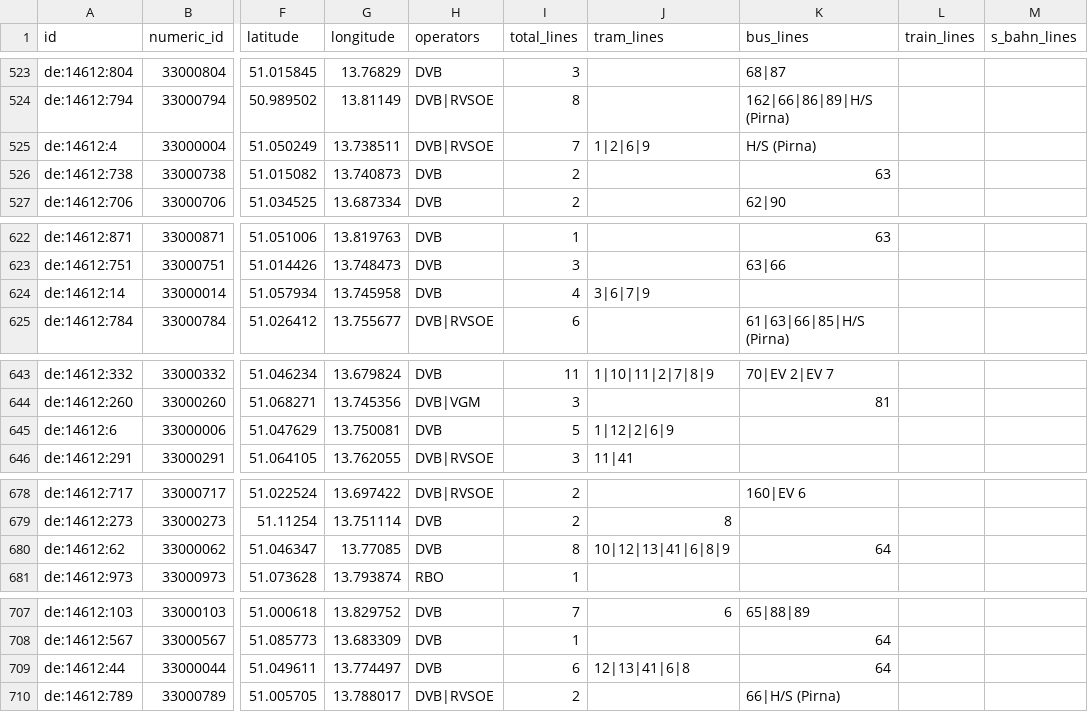
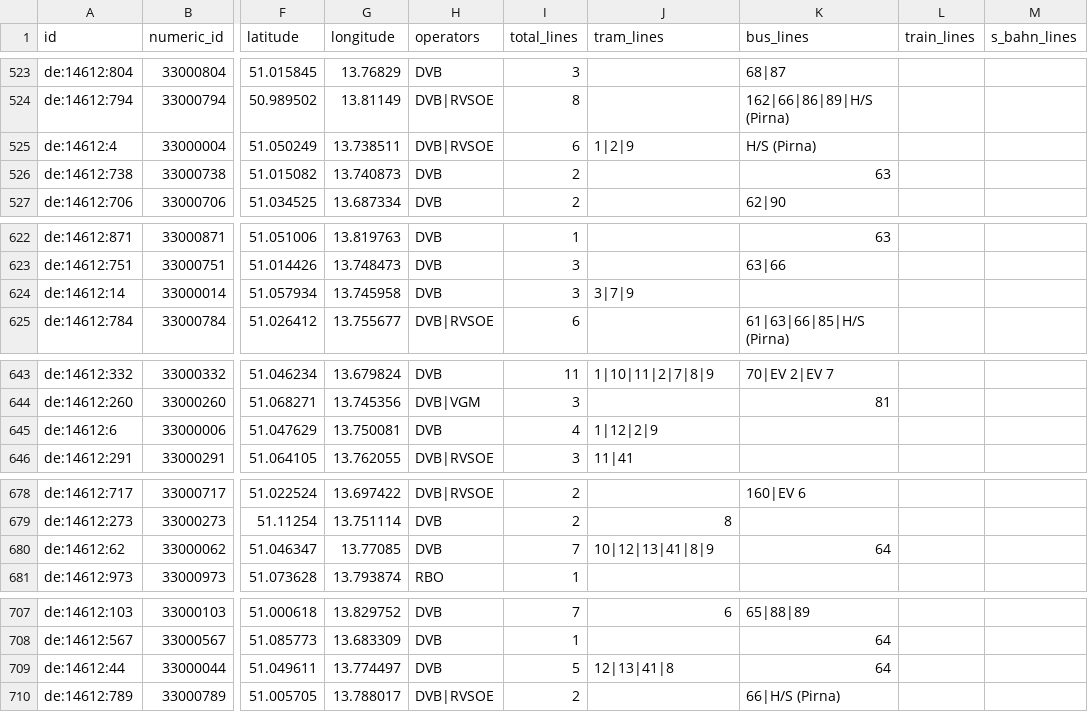
Before and after one commit to kiliankoe/vvo, a CSV file: data/stations.csv, drawn as a sheet; only a part is shown, gaps mark what is left out; the diff covers the shown part only; the diff names each change by its address in the sheet, - before the commit and + after, or states it on an @@ line.

```diff
--- a/data/stations.csv
+++ b/data/stations.csv
-I525 (total_lines): 7
+I525 (total_lines): 6
-J525 (tram_lines): 1|2|6|9
+J525 (tram_lines): 1|2|9
-I624 (total_lines): 4
+I624 (total_lines): 3
-J624 (tram_lines): 3|6|7|9
+J624 (tram_lines): 3|7|9
-I645 (total_lines): 5
+I645 (total_lines): 4
-J645 (tram_lines): 1|12|2|6|9
+J645 (tram_lines): 1|12|2|9
-I680 (total_lines): 8
+I680 (total_lines): 7
-J680 (tram_lines): 10|12|13|41|6|8|9
+J680 (tram_lines): 10|12|13|41|8|9
-I709 (total_lines): 6
+I709 (total_lines): 5
-J709 (tram_lines): 12|13|41|6|8
+J709 (tram_lines): 12|13|41|8
```
Also changed, not shown: 23 edited cells elsewhere in this file, 3 other files.
